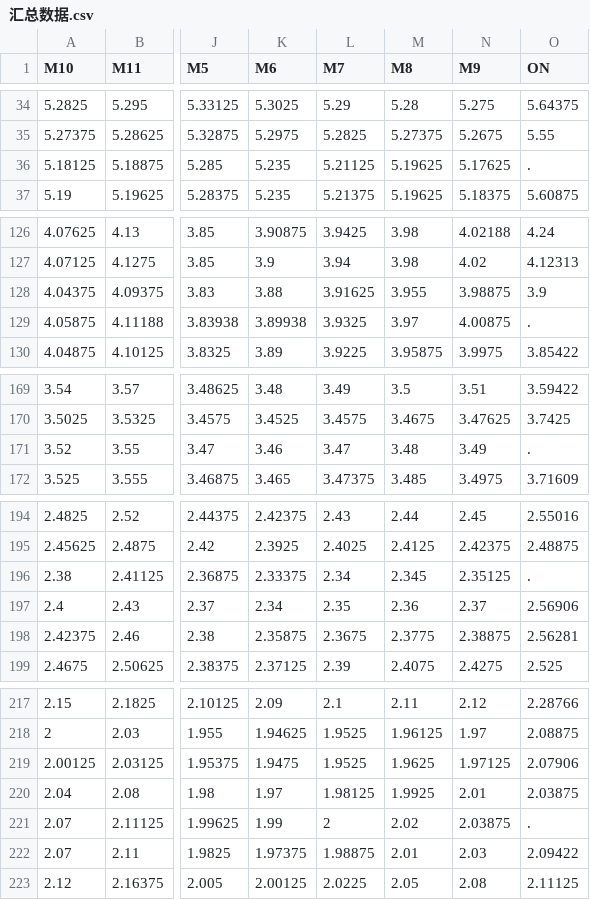
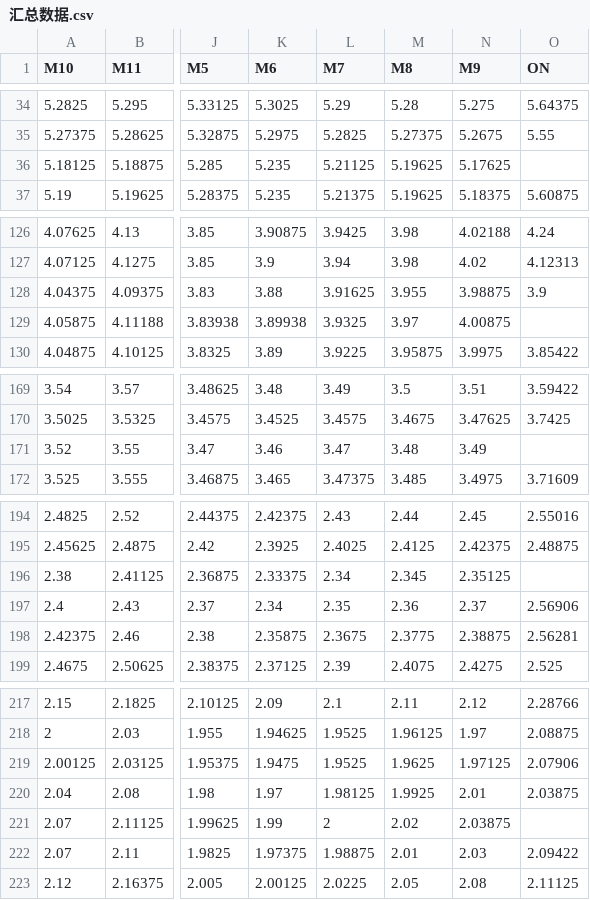
Before and after one commit to zhongdeming428/graduation-design, a CSV file: Project/PCA研究国债/LIBOR/LIBOR历年信息汇总/汇总数据.csv, drawn as a sheet; only a part is shown, gaps mark what is left out; the diff covers the shown part only; the diff names each change by its address in the sheet, - before the commit and + after, or states it on an @@ line.

```diff
--- a/Project/PCA研究国债/LIBOR/LIBOR历年信息汇总/汇总数据.csv
+++ b/Project/PCA研究国债/LIBOR/LIBOR历年信息汇总/汇总数据.csv
-O36 (ON): .
+O36 (ON): (empty)
-O129 (ON): .
+O129 (ON): (empty)
-O171 (ON): .
+O171 (ON): (empty)
-O196 (ON): .
+O196 (ON): (empty)
-O221 (ON): .
+O221 (ON): (empty)
```
Also changed, not shown: 123 edited cells elsewhere in this file, 9 other files.
